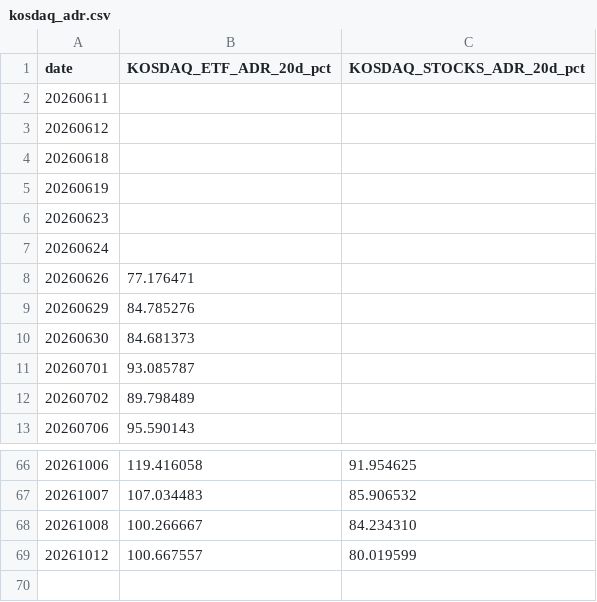
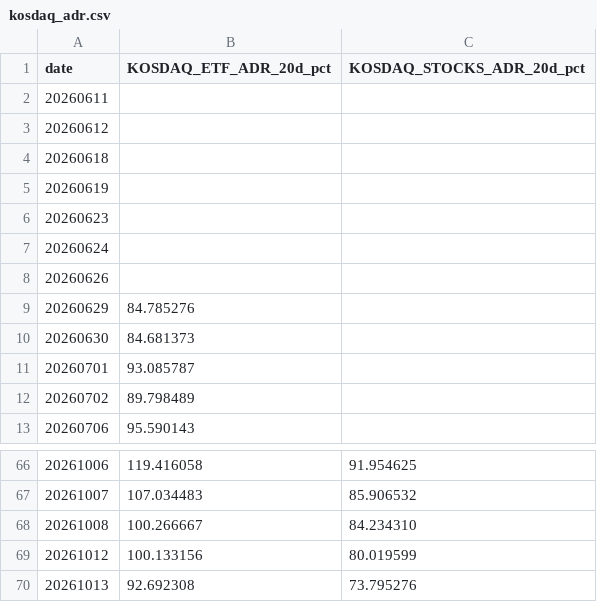
Before and after one commit to jsinvest/dashboard, a CSV file: market-analysis/kosdaq_adr.csv, drawn as a sheet; only a part is shown, gaps mark what is left out.

Commit message:
Publish October 13 provisional market review and six watchlist picks

```diff
--- a/market-analysis/kosdaq_adr.csv
+++ b/market-analysis/kosdaq_adr.csv
@@ -7,3 +7,3 @@
 20260624,,
-20260626,77.176471,
+20260626,,
 20260629,84.785276,
@@ -68,2 +68,3 @@
 20261008,100.266667,84.234310
-20261012,100.667557,80.019599
+20261012,100.133156,80.019599
+20261013,92.692308,73.795276
```
Also changed, not shown: market-analysis/fear_greed_summary.csv, market-analysis/kospi_adr.csv, 17 other files.
